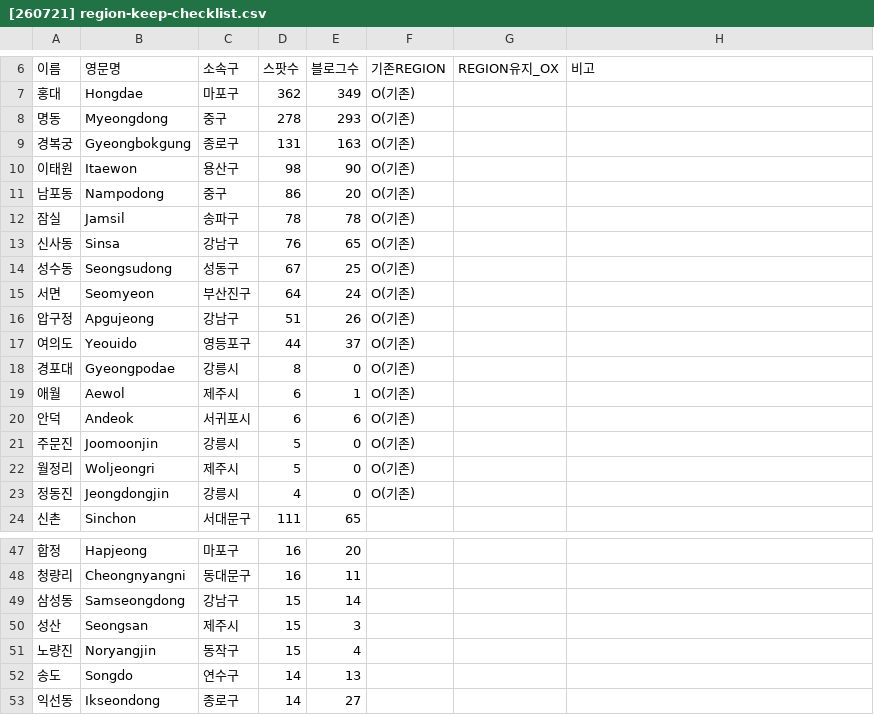
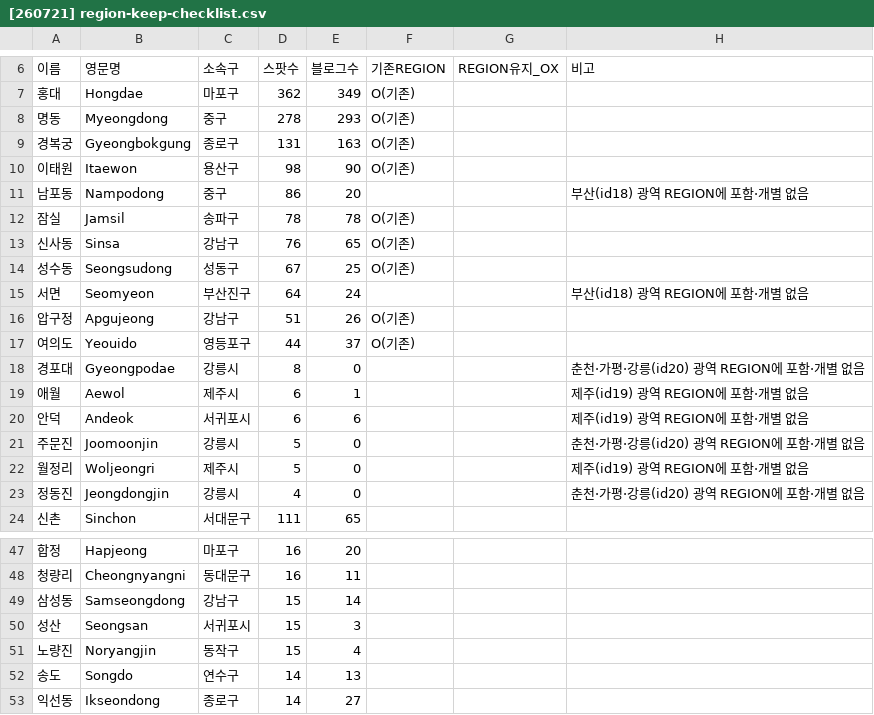
Before and after one commit to ssuyeonC/context, a CSV file: outputs/jira/region/[260721] region-keep-checklist.csv, drawn as a sheet; only a part is shown, gaps mark what is left out; the diff covers the shown part only.

Commit message:
docs: DL 체크리스트 소속구 오배정 6건 정정 + 미존재 기존REGION 8건 정정(광역 흡수 표기)

```diff
--- a/outputs/jira/region/[260721] region-keep-checklist.csv
+++ b/outputs/jira/region/[260721] region-keep-checklist.csv
@@ -10,3 +10,3 @@
 이태원,Itaewon,용산구,98,90,O(기존),,
-남포동,Nampodong,중구,86,20,O(기존),,
+남포동,Nampodong,중구,86,20,,,부산(id18) 광역 REGION에 포함·개별 없음
 잠실,Jamsil,송파구,78,78,O(기존),,
@@ -14,11 +14,11 @@
 성수동,Seongsudong,성동구,67,25,O(기존),,
-서면,Seomyeon,부산진구,64,24,O(기존),,
+서면,Seomyeon,부산진구,64,24,,,부산(id18) 광역 REGION에 포함·개별 없음
 압구정,Apgujeong,강남구,51,26,O(기존),,
 여의도,Yeouido,영등포구,44,37,O(기존),,
-경포대,Gyeongpodae,강릉시,8,0,O(기존),,
-애월,Aewol,제주시,6,1,O(기존),,
-안덕,Andeok,서귀포시,6,6,O(기존),,
-주문진,Joomoonjin,강릉시,5,0,O(기존),,
-월정리,Woljeongri,제주시,5,0,O(기존),,
-정동진,Jeongdongjin,강릉시,4,0,O(기존),,
+경포대,Gyeongpodae,강릉시,8,0,,,춘천·가평·강릉(id20) 광역 REGION에 포함·개별 없음
+애월,Aewol,제주시,6,1,,,제주(id19) 광역 REGION에 포함·개별 없음
+안덕,Andeok,서귀포시,6,6,,,제주(id19) 광역 REGION에 포함·개별 없음
+주문진,Joomoonjin,강릉시,5,0,,,춘천·가평·강릉(id20) 광역 REGION에 포함·개별 없음
+월정리,Woljeongri,제주시,5,0,,,제주(id19) 광역 REGION에 포함·개별 없음
+정동진,Jeongdongjin,강릉시,4,0,,,춘천·가평·강릉(id20) 광역 REGION에 포함·개별 없음
 신촌,Sinchon,서대문구,111,65,,,
@@ -49,3 +49,3 @@
 삼성동,Samseongdong,강남구,15,14,,,
-성산,Seongsan,제주시,15,3,,,
+성산,Seongsan,서귀포시,15,3,,,
 노량진,Noryangjin,동작구,15,4,,,
```
Also changed, not shown: 5 edited cells elsewhere in this file.
